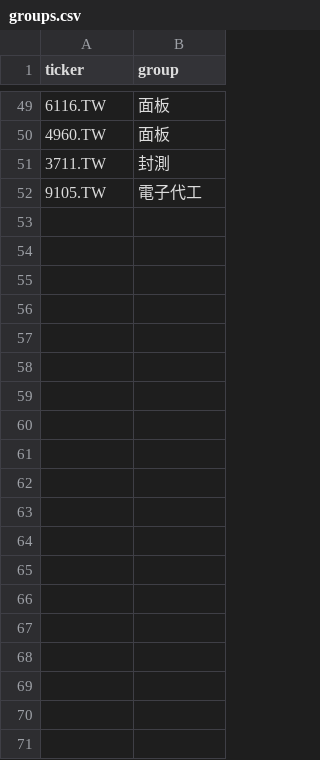
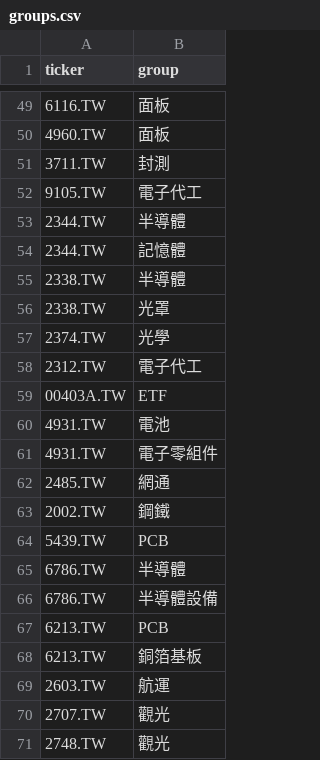
Before and after one commit to Ssophy-808/DeepTrend, a CSV file: groups.csv, drawn as a sheet; only a part is shown, gaps mark what is left out; the diff covers the shown part only; the diff names each change by its address in the sheet, - before the commit and + after, or states it on an @@ line.

Commit message:
complete stock group mappings

```diff
--- a/groups.csv
+++ b/groups.csv
+row 53: 2344.TW | 半導體
+row 54: 2344.TW | 記憶體
+row 55: 2338.TW | 半導體
+row 56: 2338.TW | 光罩
+row 57: 2374.TW | 光學
+row 58: 2312.TW | 電子代工
+row 59: 00403A.TW | ETF
+row 60: 4931.TW | 電池
+row 61: 4931.TW | 電子零組件
+row 62: 2485.TW | 網通
+row 63: 2002.TW | 鋼鐵
+row 64: 5439.TW | PCB
+row 65: 6786.TW | 半導體
+row 66: 6786.TW | 半導體設備
+row 67: 6213.TW | PCB
+row 68: 6213.TW | 銅箔基板
+row 69: 2603.TW | 航運
+row 70: 2707.TW | 觀光
+row 71: 2748.TW | 觀光
```
Also changed, not shown: 19 added rows elsewhere in this file.
